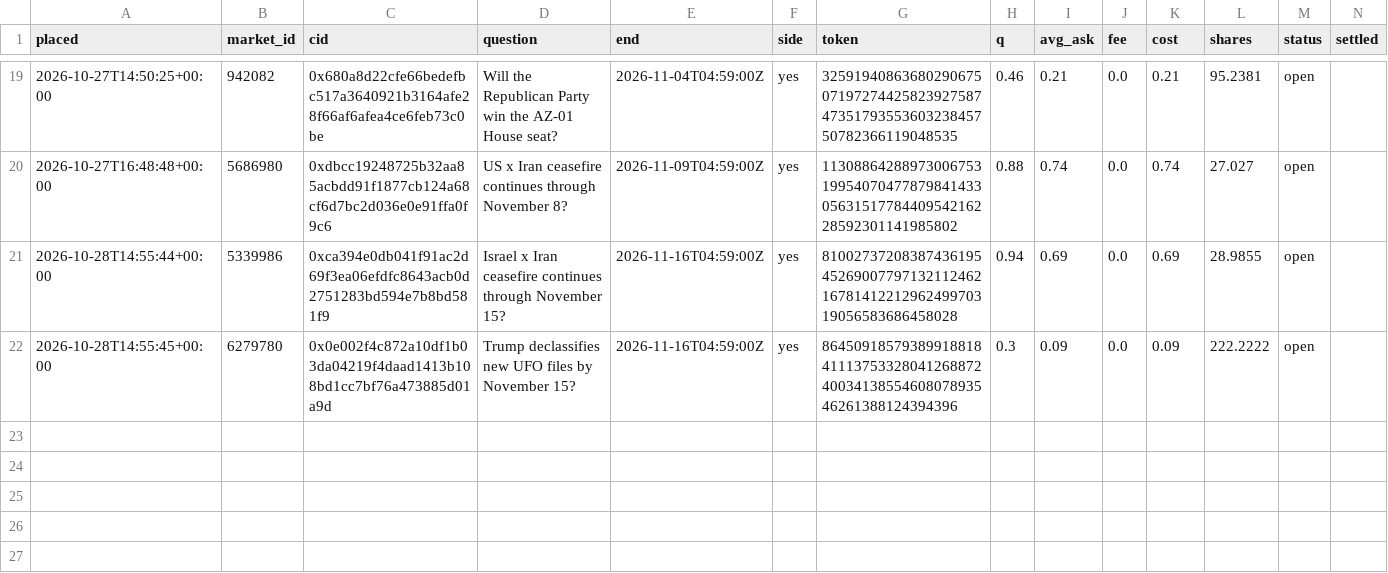
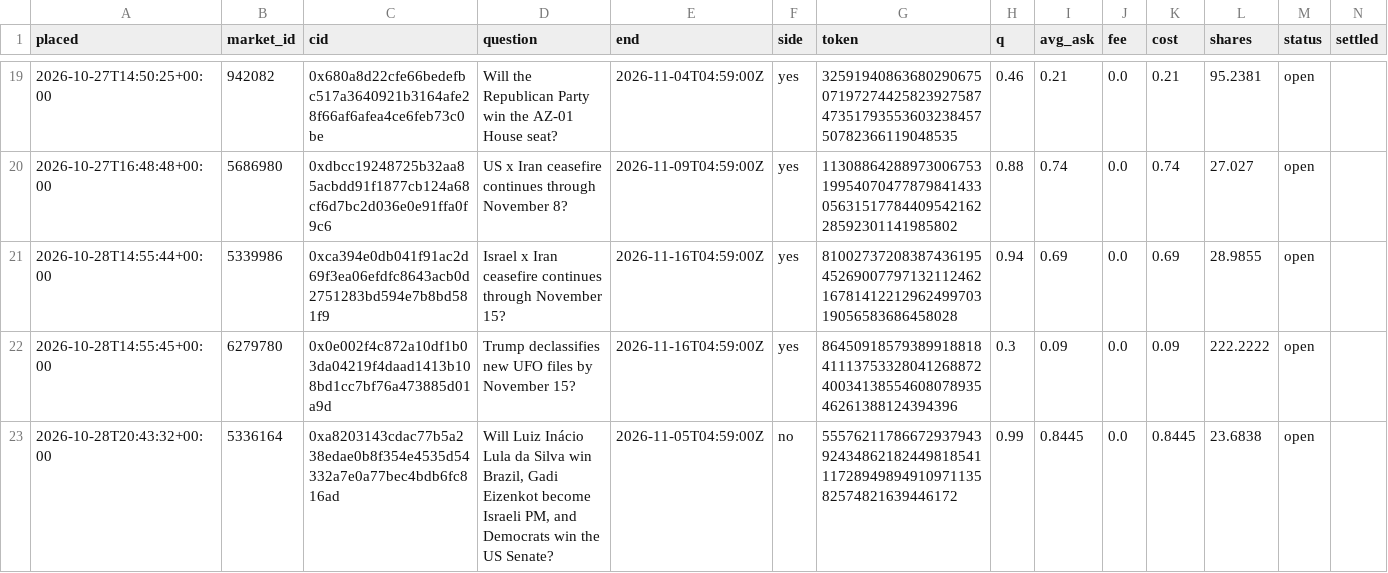
Before and after one commit to trendatrenda/polymarket-scanners, a CSV file: ai_bets.csv, drawn as a sheet; only a part is shown, gaps mark what is left out; rows hold the shown columns only; the diff names each change by its address in the sheet, - before the commit and + after, or states it on an @@ line.

```diff
--- a/ai_bets.csv
+++ b/ai_bets.csv
+row 23: 2026-10-28T20:43:32+00:00 | 5336164 | 0xa8203143cdac77b5a238edae0b8f354e4535d54332a7e0a77bec4bdb6fc816ad | Will Luiz Inácio Lula da Silva win Brazil, Gadi Eizenkot become Israeli PM, and Democrats win the US Senate? | 2026-11-05T04:59:00Z | no | 55576211786672937943924348621824498185411172894989491097113582574821639446172 | 0.99 | 0.8445 | 0.0 | 0.8445 | 23.6838 | open
```
Also changed, not shown: ai_cost.csv, ai_forecasts.csv, 7 other files.
